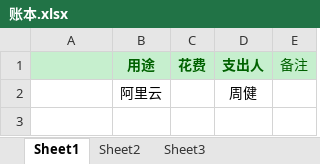
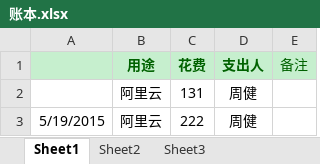
Before and after one commit to shauning/zhiying, an Excel workbook: 账本.xlsx, sheet Sheet1, drawn as a sheet; values as stored, in another font and other column widths than the file's, no borders; the diff names each change by its address in the sheet, - before the commit and + after, or states it on an @@ line.

Commit message:
费用更新

```diff
--- a/账本.xlsx (sheet Sheet1)
+++ b/账本.xlsx (sheet Sheet1)
-C2 (花费): (empty)
+C2 (花费): 131
+row 3: 5/19/2015 | 阿里云 | 222 | 周健
```
